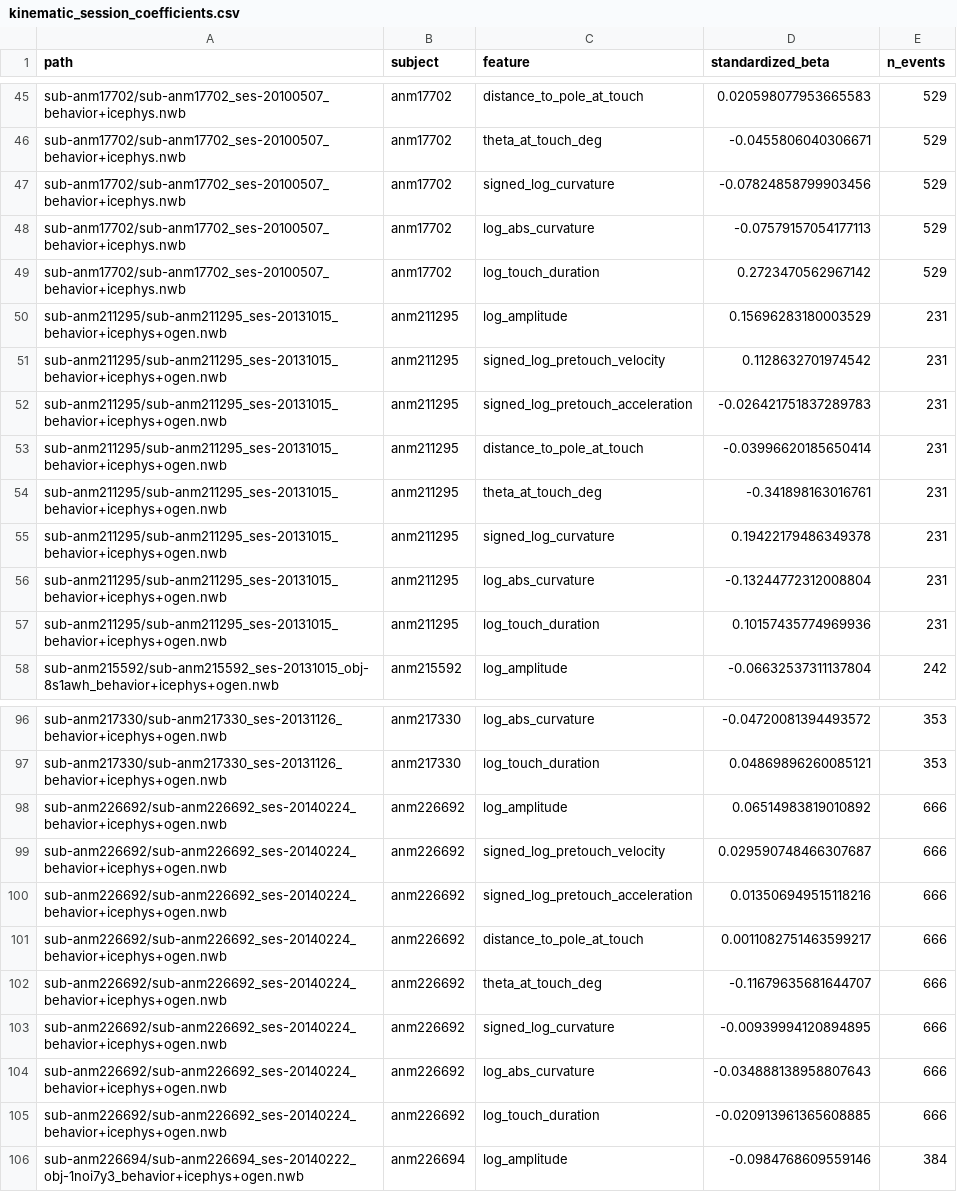
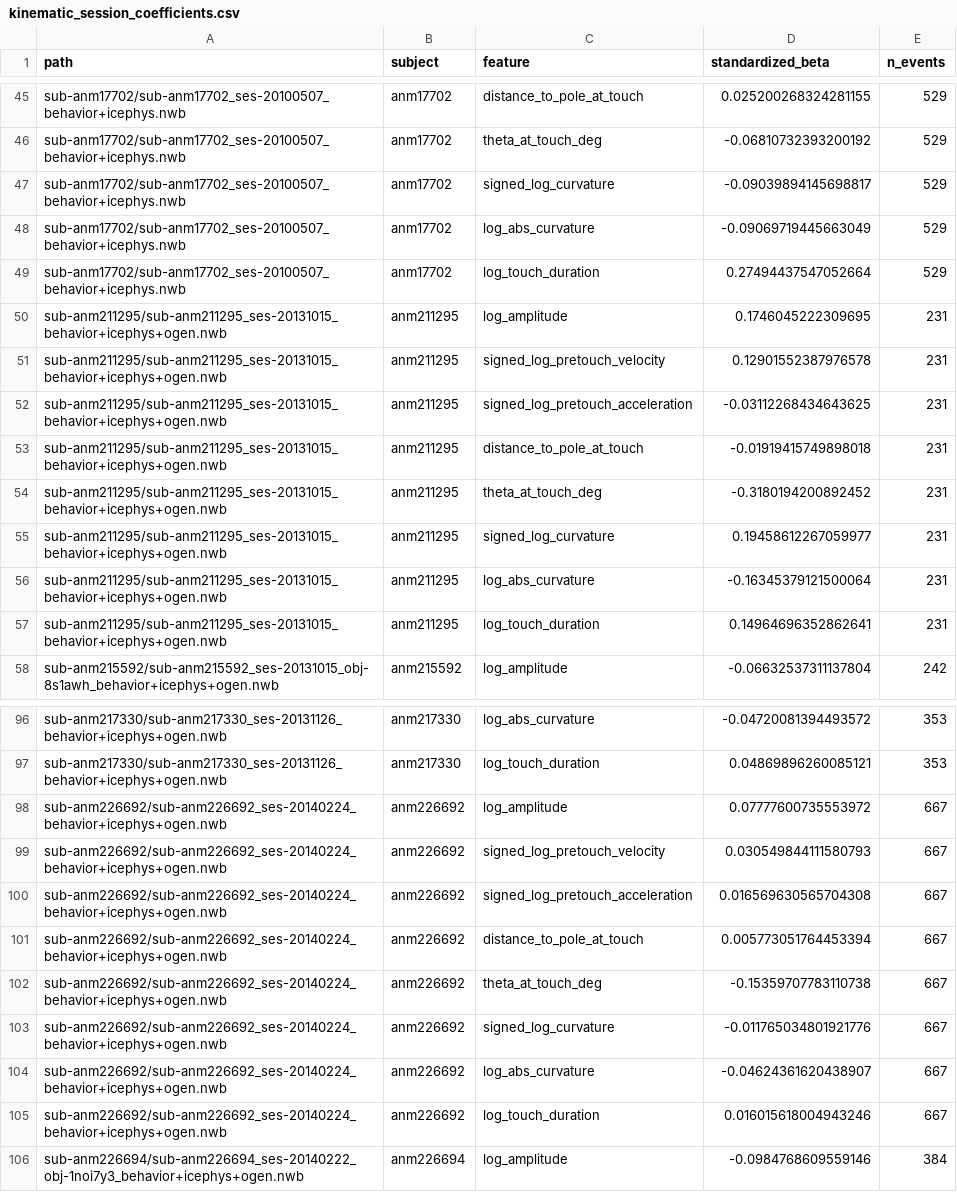
Before and after one commit to xyx-ethan/rapid-sequential-touches-reanalysis, a CSV file: results/kinematic_session_coefficients.csv, drawn as a sheet; only a part is shown, gaps mark what is left out; the diff covers the shown part only; the diff names each change by its address in the sheet, - before the commit and + after, or states it on an @@ line.

```diff
--- a/results/kinematic_session_coefficients.csv
+++ b/results/kinematic_session_coefficients.csv
-D45 (standardized_beta): 0.020598077953665583
+D45 (standardized_beta): 0.025200268324281155
-D46 (standardized_beta): -0.0455806040306671
+D46 (standardized_beta): -0.06810732393200192
-D47 (standardized_beta): -0.07824858799903456
+D47 (standardized_beta): -0.09039894145698817
-D48 (standardized_beta): -0.07579157054177113
+D48 (standardized_beta): -0.09069719445663049
-D49 (standardized_beta): 0.2723470562967142
+D49 (standardized_beta): 0.27494437547052664
-D50 (standardized_beta): 0.15696283180003529
+D50 (standardized_beta): 0.1746045222309695
-D51 (standardized_beta): 0.1128632701974542
+D51 (standardized_beta): 0.12901552387976578
-D52 (standardized_beta): -0.026421751837289783
+D52 (standardized_beta): -0.03112268434643625
-D53 (standardized_beta): -0.03996620185650414
+D53 (standardized_beta): -0.01919415749898018
-D54 (standardized_beta): -0.341898163016761
+D54 (standardized_beta): -0.3180194200892452
-D55 (standardized_beta): 0.19422179486349378
+D55 (standardized_beta): 0.19458612267059977
-D56 (standardized_beta): -0.13244772312008804
+D56 (standardized_beta): -0.16345379121500064
-D57 (standardized_beta): 0.10157435774969936
+D57 (standardized_beta): 0.14964696352862641
-D98 (standardized_beta): 0.06514983819010892
+D98 (standardized_beta): 0.07777600735553972
-E98:E105 (n_events): 666
+E98:E105 (n_events): 667
-D99 (standardized_beta): 0.029590748466307687
+D99 (standardized_beta): 0.030549844111580793
-D100 (standardized_beta): 0.013506949515118216
+D100 (standardized_beta): 0.016569630565704308
-D101 (standardized_beta): 0.0011082751463599217
+D101 (standardized_beta): 0.005773051764453394
-D102 (standardized_beta): -0.11679635681644707
+D102 (standardized_beta): -0.15359707783110738
-D103 (standardized_beta): -0.00939994120894895
+D103 (standardized_beta): -0.011765034801921776
-D104 (standardized_beta): -0.034888138958807643
+D104 (standardized_beta): -0.04624361620438907
-D105 (standardized_beta): -0.020913961365608885
+D105 (standardized_beta): 0.016015618004943246
```
Also changed, not shown: 51 edited cells elsewhere in this file, results/contact_duration_branch_summary.csv, results/kinematic_subject_coefficients.csv, 16 other files.
